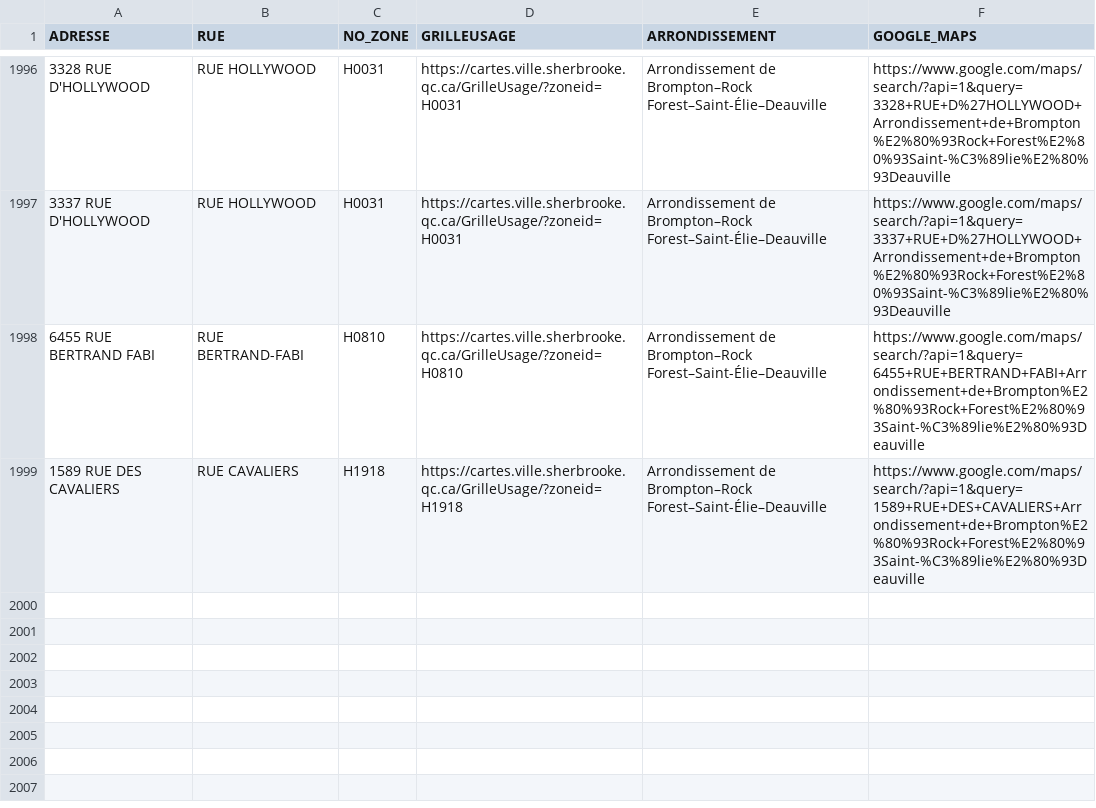
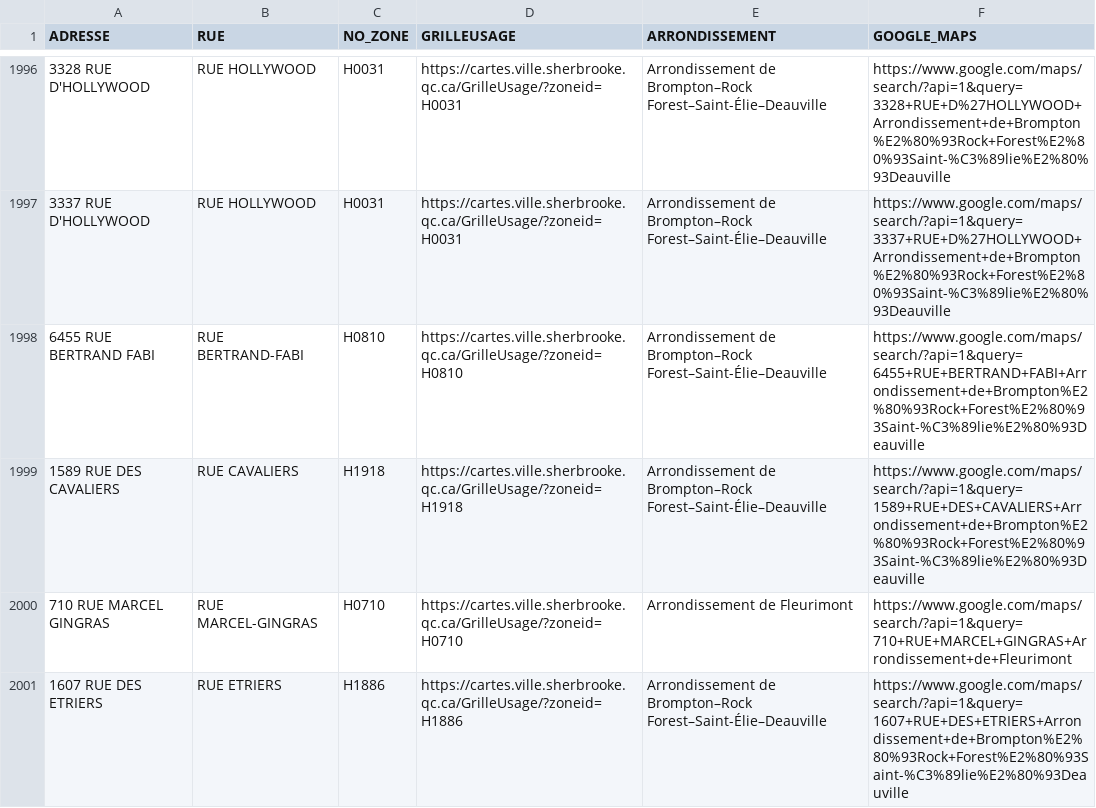
Before and after one commit to KBAILEY90/Prospection, a CSV file: data/Adresses_Inaccessibles.csv, drawn as a sheet; only a part is shown, gaps mark what is left out; the diff names each change by its address in the sheet, - before the commit and + after, or states it on an @@ line.

```diff
--- a/data/Adresses_Inaccessibles.csv
+++ b/data/Adresses_Inaccessibles.csv
+row 2000: 710 RUE MARCEL GINGRAS | RUE MARCEL-GINGRAS | H0710 | https://cartes.ville.sherbrooke.qc.ca/GrilleUsage/?zoneid=H0710 | Arrondissement de Fleurimont | https://www.google.com/maps/search/?api=1&query=710+RUE+MARCEL+GINGRAS+Arrondissement+de+Fleurimont
+row 2001: 1607 RUE DES ETRIERS | RUE ETRIERS | H1886 | https://cartes.ville.sherbrooke.qc.ca/GrilleUsage/?zoneid=H1886 | Arrondissement de Brompton–Rock Forest–Saint-Élie–Deauville | https://www.google.com/maps/search/?api=1&query=1607+RUE+DES+ETRIERS+Arrondissement+de+Brompton%E2%80%93Rock+Forest%E2%80%93Saint-%C3%89lie%E2%80%93Deauville
```
